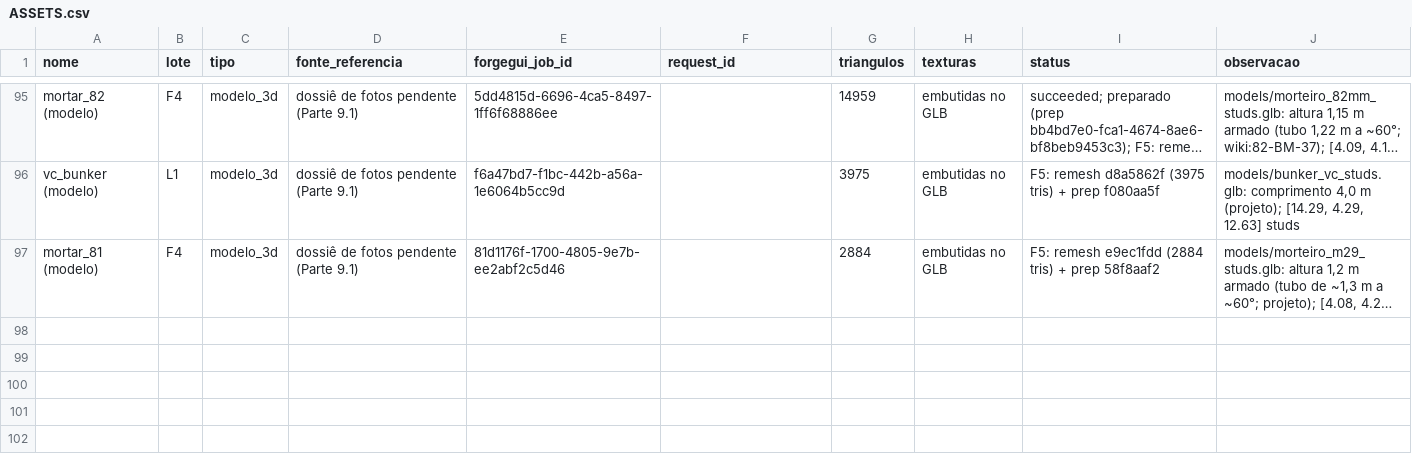
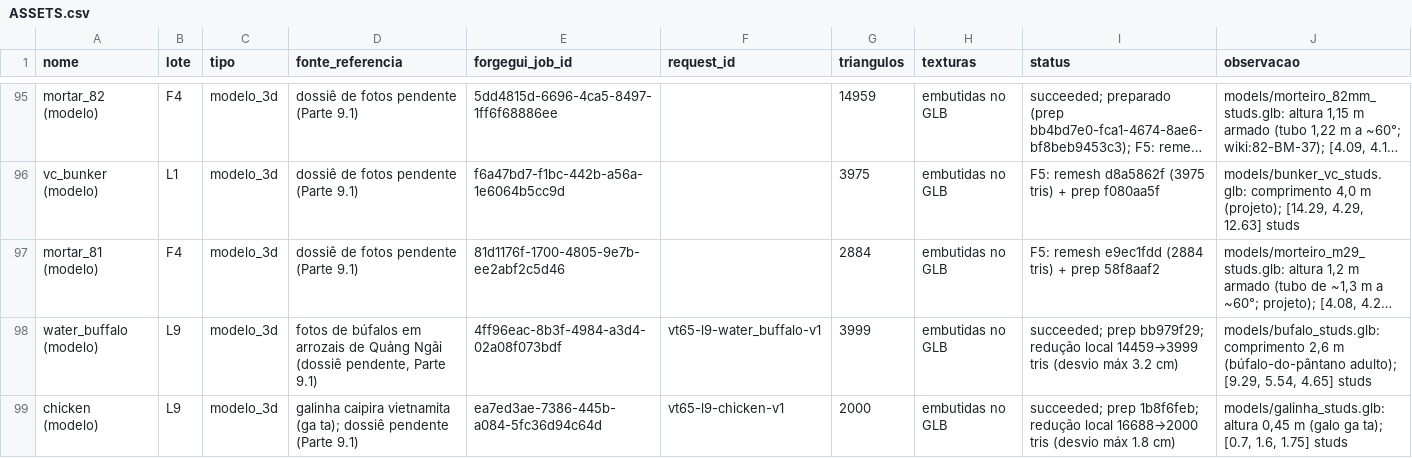
Before and after one commit to felpo2007/a-o, a CSV file: vantuong65/ASSETS.csv, drawn as a sheet; only a part is shown, gaps mark what is left out; long unchanged cells end in …; the diff names each change by its address in the sheet, - before the commit and + after, or states it on an @@ line.

```diff
--- a/vantuong65/ASSETS.csv
+++ b/vantuong65/ASSETS.csv
+row 98: water_buffalo (modelo) | L9 | modelo_3d | fotos de búfalos em arrozais de Quảng Ngãi (dossiê pendente, Parte 9.1) | 4ff96eac-8b3f-4984-a3d4-02a08f073bdf | vt65-l9-water_buffalo-v1 | 3999 | embutidas no GLB | succeeded; prep bb979f29; redução local 14459→3999 tris (desvio máx 3.2 cm) | models/bufalo_studs.glb: comprimento 2,6 m (búfalo-do-pântano adulto); [9.29, 5.54, 4.65] studs
+row 99: chicken (modelo) | L9 | modelo_3d | galinha caipira vietnamita (ga ta); dossiê pendente (Parte 9.1) | ea7ed3ae-7386-445b-a084-5fc36d94c64d | vt65-l9-chicken-v1 | 2000 | embutidas no GLB | succeeded; prep 1b8f6feb; redução local 16688→2000 tris (desvio máx 1.8 cm) | models/galinha_studs.glb: altura 0,45 m (galo ga ta); [0.7, 1.6, 1.75] studs
```
Also changed, not shown: 32 other files.
